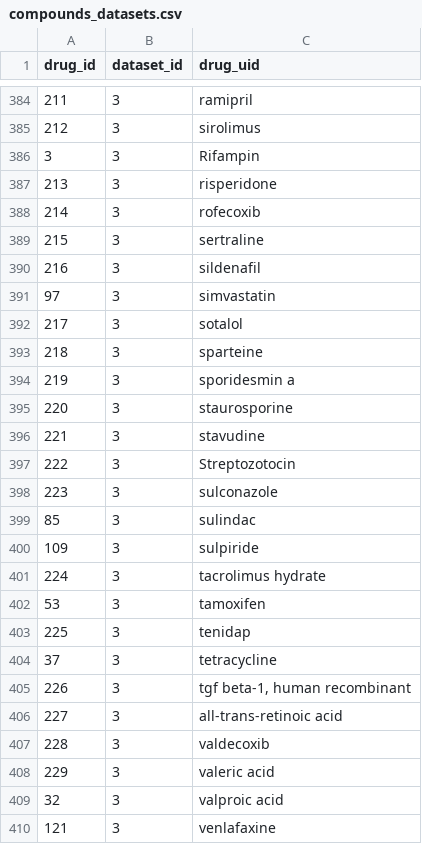
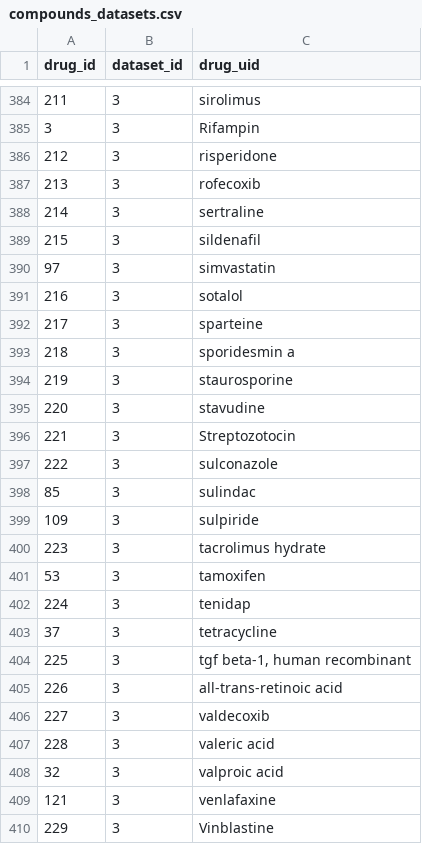
Before and after one commit to bhklab/ToxicoDB-web, a CSV file: data_table/compounds_datasets.csv, drawn as a sheet; only a part is shown, gaps mark what is left out; the diff covers the shown part only.

```diff
--- a/data_table/compounds_datasets.csv
+++ b/data_table/compounds_datasets.csv
@@ -384,27 +384,27 @@ drug_id,dataset_id,drug_uid
-211,3,ramipril
-212,3,sirolimus
+211,3,sirolimus
 3,3,Rifampin
-213,3,risperidone
-214,3,rofecoxib
-215,3,sertraline
-216,3,sildenafil
+212,3,risperidone
+213,3,rofecoxib
+214,3,sertraline
+215,3,sildenafil
 97,3,simvastatin
-217,3,sotalol
-218,3,sparteine
-219,3,sporidesmin a
-220,3,staurosporine
-221,3,stavudine
-222,3,Streptozotocin
-223,3,sulconazole
+216,3,sotalol
+217,3,sparteine
+218,3,sporidesmin a
+219,3,staurosporine
+220,3,stavudine
+221,3,Streptozotocin
+222,3,sulconazole
 85,3,sulindac
 109,3,sulpiride
-224,3,tacrolimus hydrate
+223,3,tacrolimus hydrate
 53,3,tamoxifen
-225,3,tenidap
+224,3,tenidap
 37,3,tetracycline
-226,3,"tgf beta-1, human recombinant"
-227,3,all-trans-retinoic acid
-228,3,valdecoxib
-229,3,valeric acid
+225,3,"tgf beta-1, human recombinant"
+226,3,all-trans-retinoic acid
+227,3,valdecoxib
+228,3,valeric acid
 32,3,valproic acid
 121,3,venlafaxine
+229,3,Vinblastine
```
Also changed, not shown: 6 added rows, 7 removed rows and 15 edited cells elsewhere in this file, data_table/compound_annotations.csv, data_table/compounds.csv, 4 other files.
